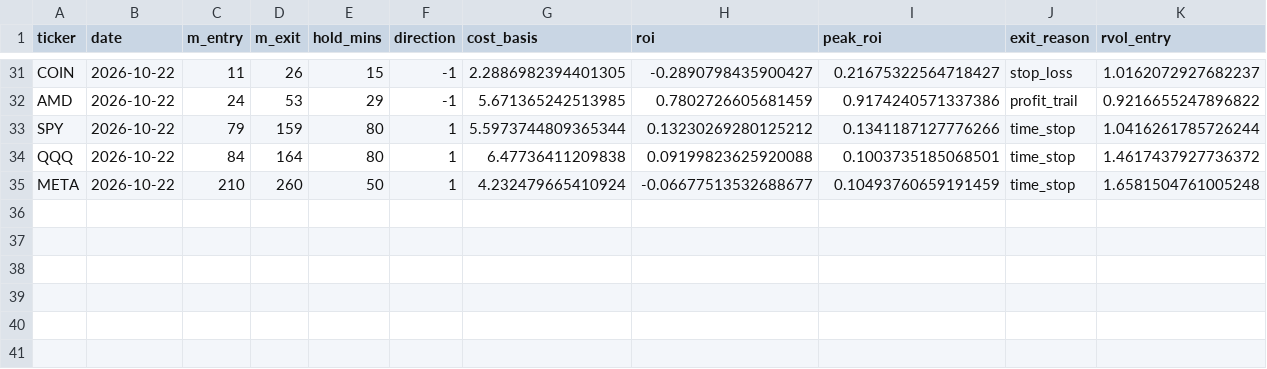
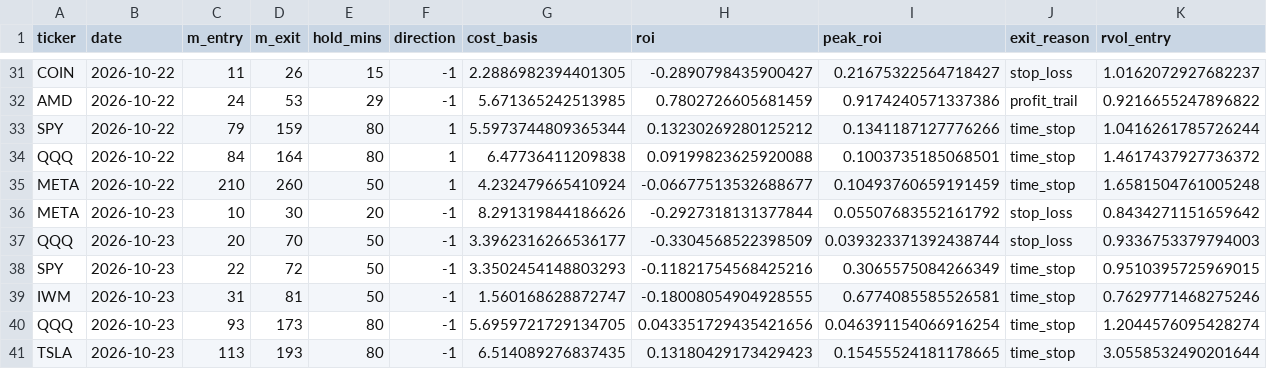
Before and after one commit to samedame/Apex_Chronos, a CSV file: ledger/trades.csv, drawn as a sheet; only a part is shown, gaps mark what is left out; rows hold the shown columns only; the diff names each change by its address in the sheet, - before the commit and + after, or states it on an @@ line.

```diff
--- a/ledger/trades.csv
+++ b/ledger/trades.csv
+row 36: META | 2026-10-23 | 10 | 30 | 20 | -1 | 8.291319844186626 | -0.2927318131377844 | 0.05507683552161792 | stop_loss | 0.8434271151659642
+row 37: QQQ | 2026-10-23 | 20 | 70 | 50 | -1 | 3.3962316266536177 | -0.3304568522398509 | 0.039323371392438744 | stop_loss | 0.9336753379794003
+row 38: SPY | 2026-10-23 | 22 | 72 | 50 | -1 | 3.3502454148803293 | -0.11821754568425216 | 0.3065575084266349 | time_stop | 0.9510395725969015
+row 39: IWM | 2026-10-23 | 31 | 81 | 50 | -1 | 1.560168628872747 | -0.18008054904928555 | 0.6774085585526581 | time_stop | 0.7629771468275246
+row 40: QQQ | 2026-10-23 | 93 | 173 | 80 | -1 | 5.6959721729134705 | 0.043351729435421656 | 0.046391154066916254 | time_stop | 1.2044576095428274
+row 41: TSLA | 2026-10-23 | 113 | 193 | 80 | -1 | 6.514089276837435 | 0.13180429173429423 | 0.15455524181178665 | time_stop | 3.0558532490201644
```
Also changed, not shown: 2 other files.
